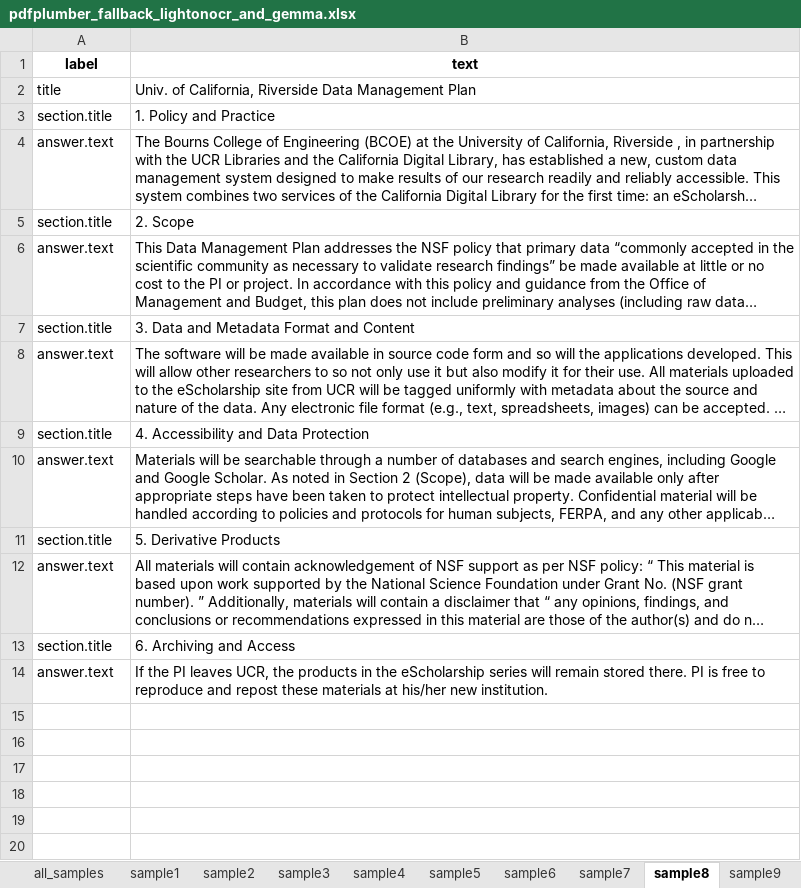
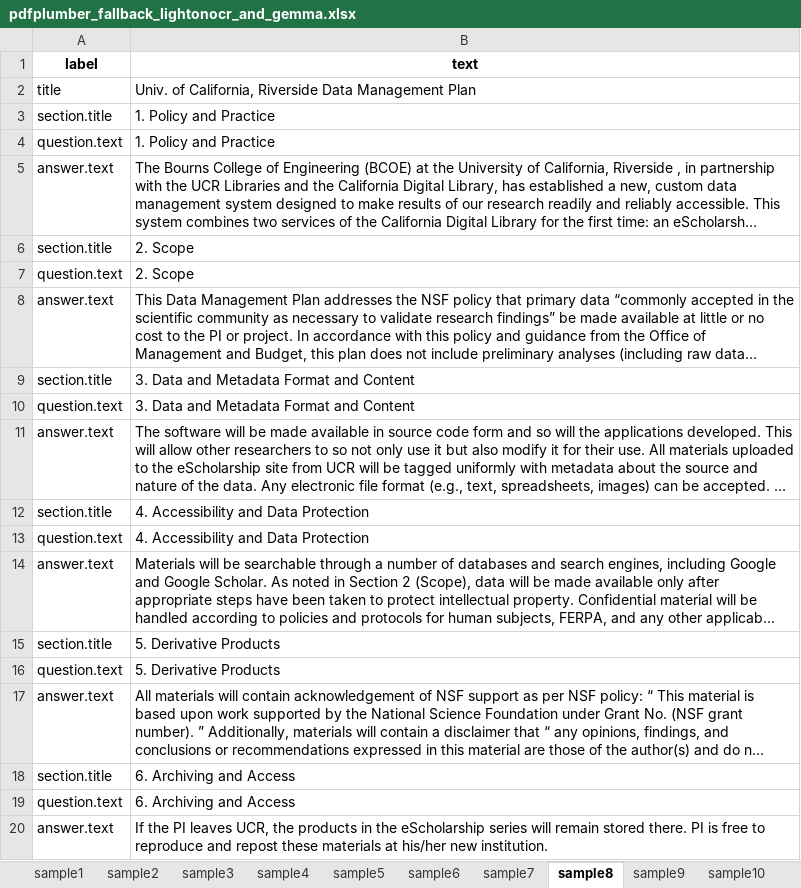
Before and after one commit to fairdataihub/dmpbridge, an Excel workbook: data/output/pdfplumber_fallback_lightonocr_and_gemma.xlsx, sheet sample8, drawn as a sheet; long unchanged cells end in …; values as stored, in another font and other column widths than the file's, no borders; the diff names each change by its address in the sheet, - before the commit and + after, or states it on an @@ line.

```diff
--- a/data/output/pdfplumber_fallback_lightonocr_and_gemma.xlsx (sheet sample8)
+++ b/data/output/pdfplumber_fallback_lightonocr_and_gemma.xlsx (sheet sample8)
-sheet tab: all_samples
+row 4: question.text | 1. Policy and Practice
+row 7: question.text | 2. Scope
+row 10: question.text | 3. Data and Metadata Format and Content
+row 13: question.text | 4. Accessibility and Data Protection
+row 16: question.text | 5. Derivative Products
+row 19: question.text | 6. Archiving and Access
```
Also changed, not shown: sheet sample13, sheet sample5, sheet sample2, sheet sample10, sheet sample12, sheet sample6, 6 more sheets, 2 other files.
